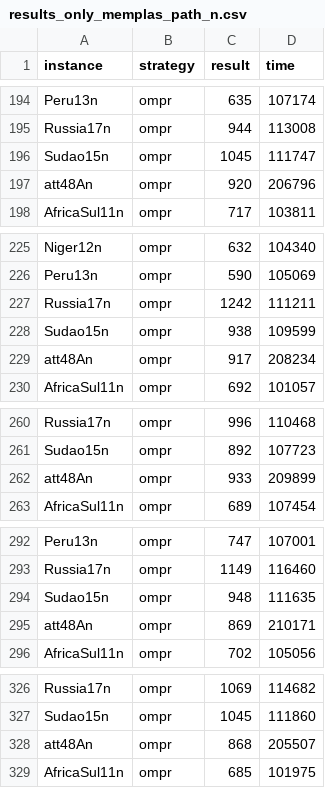
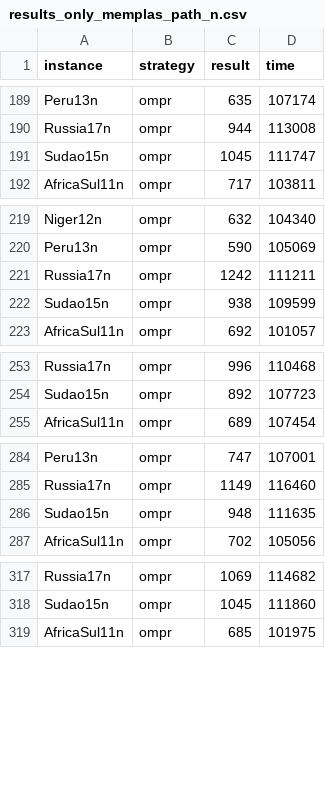
Before and after one commit to TiagoFunkUdescCeavi/MemPlas-And-Path-Relinking, a CSV file: Logs/results_only_memplas_path_n.csv, drawn as a sheet; only a part is shown, gaps mark what is left out; the diff covers the shown part only.

```diff
--- a/Logs/results_only_memplas_path_n.csv
+++ b/Logs/results_only_memplas_path_n.csv
@@ -196,3 +191,2 @@ Russia17n,ompr,944,113008
 Sudao15n,ompr,1045,111747
-att48An,ompr,920,206796
 AfricaSul11n,ompr,717,103811
@@ -228,3 +222,2 @@ Russia17n,ompr,1242,111211
 Sudao15n,ompr,938,109599
-att48An,ompr,917,208234
 AfricaSul11n,ompr,692,101057
@@ -261,3 +254,2 @@ Russia17n,ompr,996,110468
 Sudao15n,ompr,892,107723
-att48An,ompr,933,209899
 AfricaSul11n,ompr,689,107454
@@ -294,3 +286,2 @@ Russia17n,ompr,1149,116460
 Sudao15n,ompr,948,111635
-att48An,ompr,869,210171
 AfricaSul11n,ompr,702,105056
@@ -327,3 +318,2 @@ Russia17n,ompr,1069,114682
 Sudao15n,ompr,1045,111860
-att48An,ompr,868,205507
 AfricaSul11n,ompr,685,101975
```
Also changed, not shown: 25 removed rows elsewhere in this file, Logs/results_only_memplas.csv, Logs/results_only_memplas_path.csv, 22 other files.
